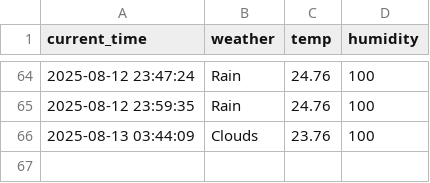
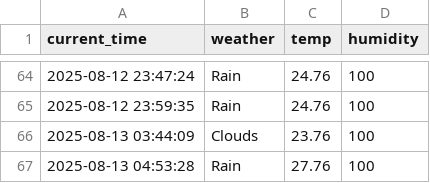
Before and after one commit to cheoljong522/weather, a CSV file: seoul_weather.csv, drawn as a sheet; only a part is shown, gaps mark what is left out.

```diff
--- a/seoul_weather.csv
+++ b/seoul_weather.csv
@@ -66 +66,2 @@ current_time,weather,temp,humidity
 2025-08-13 03:44:09,Clouds,23.76,100
+2025-08-13 04:53:28,Rain,27.76,100
```
